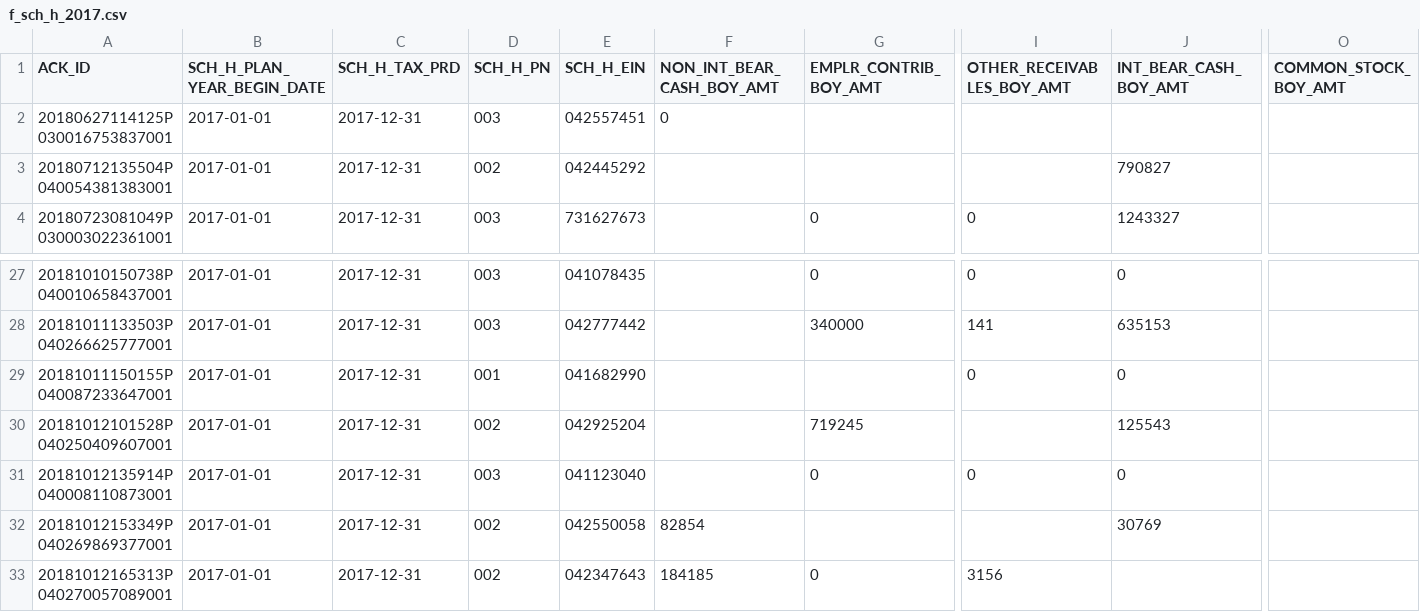
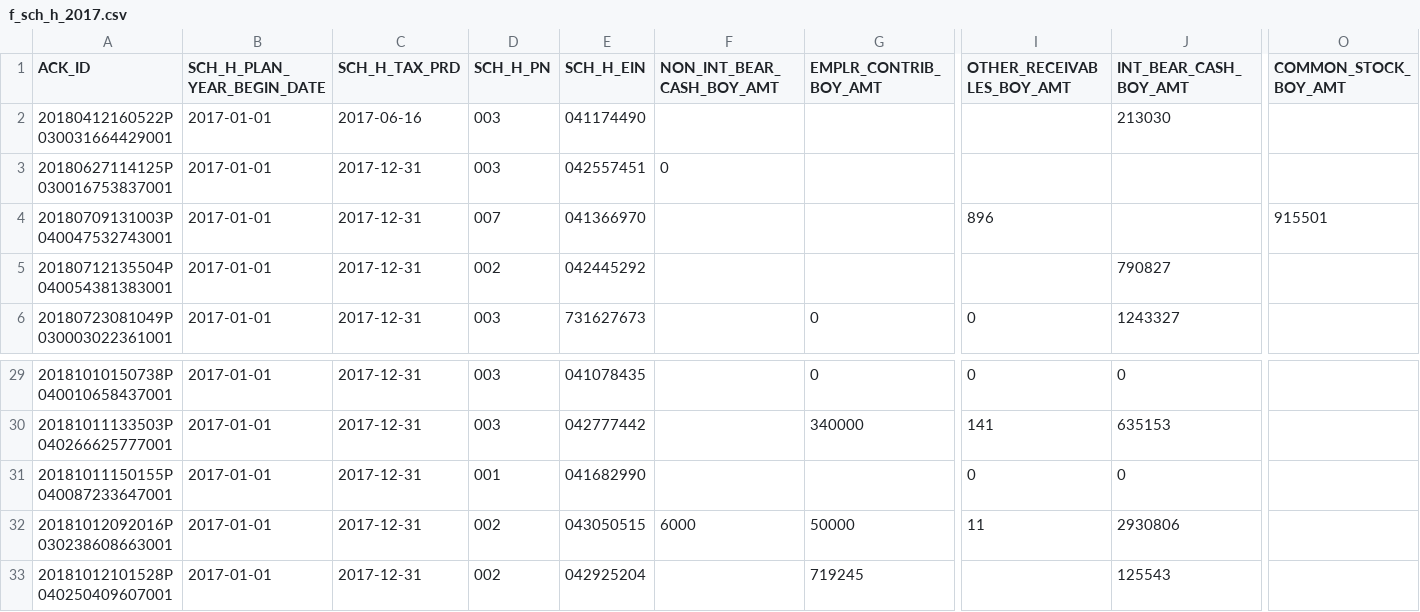
Before and after one commit to jromanul/MAesopdashboard, a CSV file: data/form5500/f_sch_h_2017.csv, drawn as a sheet; only a part is shown, gaps mark what is left out; the shorter side is filled out with more unchanged rows; rows hold the shown columns only; the diff names each change by its address in the sheet, - before the commit and + after, or states it on an @@ line.

```diff
--- a/data/form5500/f_sch_h_2017.csv
+++ b/data/form5500/f_sch_h_2017.csv
+row 2: 20180412160522P030031664429001 | 2017-01-01 | 2017-06-16 | 003 | 041174490 |  |  |  | 213030
+row 4: 20180709131003P040047532743001 | 2017-01-01 | 2017-12-31 | 007 | 041366970 |  |  | 896 |  | 915501
+row 32: 20181012092016P030238608663001 | 2017-01-01 | 2017-12-31 | 002 | 043050515 | 6000 | 50000 | 11 | 2930806
```
Also changed, not shown: data/form5500/f_sch_h_2019.csv, data/form5500/f_sch_h_2020.csv, 33 other files.
